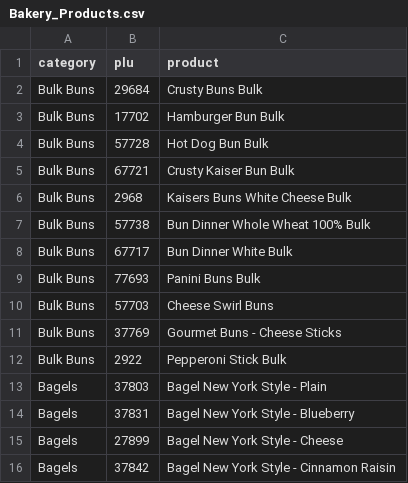
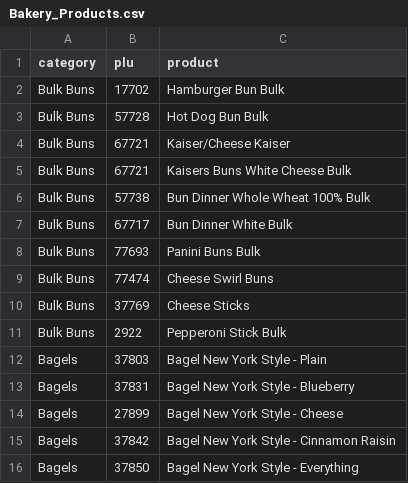
Before and after one commit to smokydastona/PLU-Code-Book, a CSV file: sources/binders/Bakery_Products.csv, drawn as a sheet; only a part is shown; the shorter side is filled out with more unchanged rows; the diff covers the shown part only.

```diff
--- a/sources/binders/Bakery_Products.csv
+++ b/sources/binders/Bakery_Products.csv
@@ -1,7 +1,6 @@
 category,plu,product
-Bulk Buns,29684,Crusty Buns Bulk
 Bulk Buns,17702,Hamburger Bun Bulk
 Bulk Buns,57728,Hot Dog Bun Bulk
-Bulk Buns,67721,Crusty Kaiser Bun Bulk
-Bulk Buns,2968,Kaisers Buns White Cheese Bulk
+Bulk Buns,67721,Kaiser/Cheese Kaiser
+Bulk Buns,67721,Kaisers Buns White Cheese Bulk
 Bulk Buns,57738,Bun Dinner Whole Wheat 100% Bulk
@@ -9,4 +8,4 @@ Bulk Buns,67717,Bun Dinner White Bulk
 Bulk Buns,77693,Panini Buns Bulk
-Bulk Buns,57703,Cheese Swirl Buns
-Bulk Buns,37769,Gourmet Buns - Cheese Sticks
+Bulk Buns,77474,Cheese Swirl Buns
+Bulk Buns,37769,Cheese Sticks
 Bulk Buns,2922,Pepperoni Stick Bulk
```
Also changed, not shown: 8 added rows, 13 removed rows and 1 edited cell elsewhere in this file, 41 other files.
